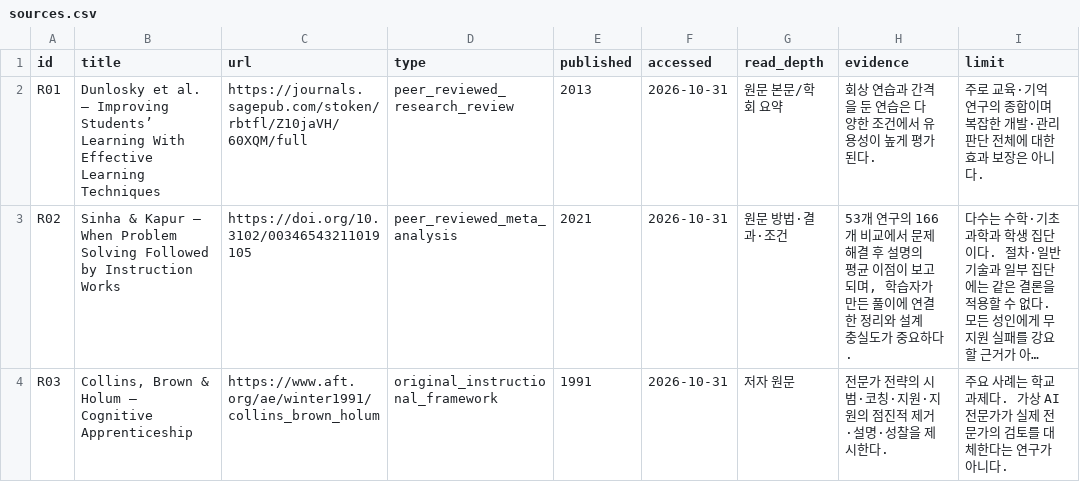
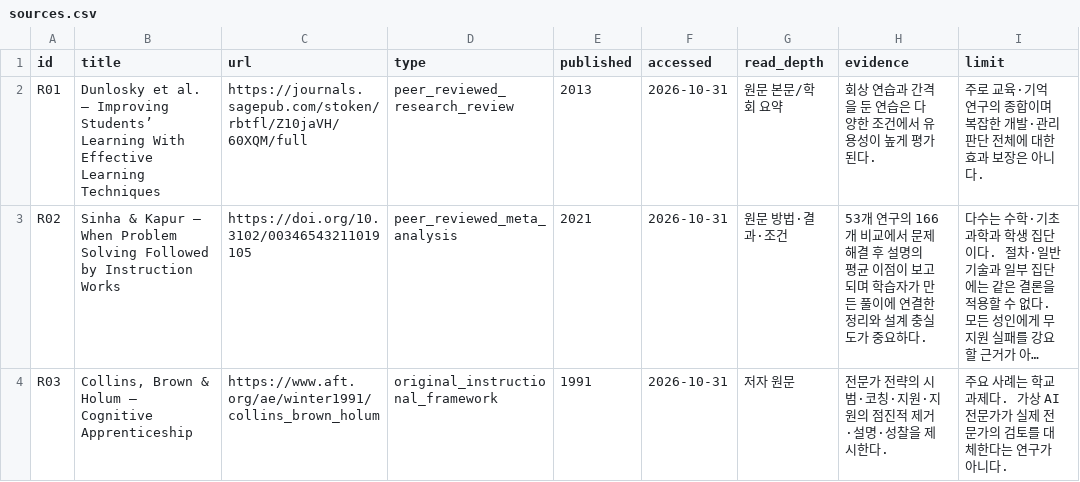
Before and after one commit to J-nowcow/cs-pathfinder, a CSV file: code/docs/research/adult-learning-2026-10-31/sources.csv, drawn as a sheet; only a part is shown; long unchanged cells end in …; the diff covers the shown part only; the diff names each change by its address in the sheet, - before the commit and + after, or states it on an @@ line.

```diff
--- a/code/docs/research/adult-learning-2026-10-31/sources.csv
+++ b/code/docs/research/adult-learning-2026-10-31/sources.csv
-H3 (evidence): …보고되며, 학습자가…
+H3 (evidence): …보고되며 학습자가…
```
Also changed, not shown: 37 edited cells elsewhere in this file, 10 other files.
